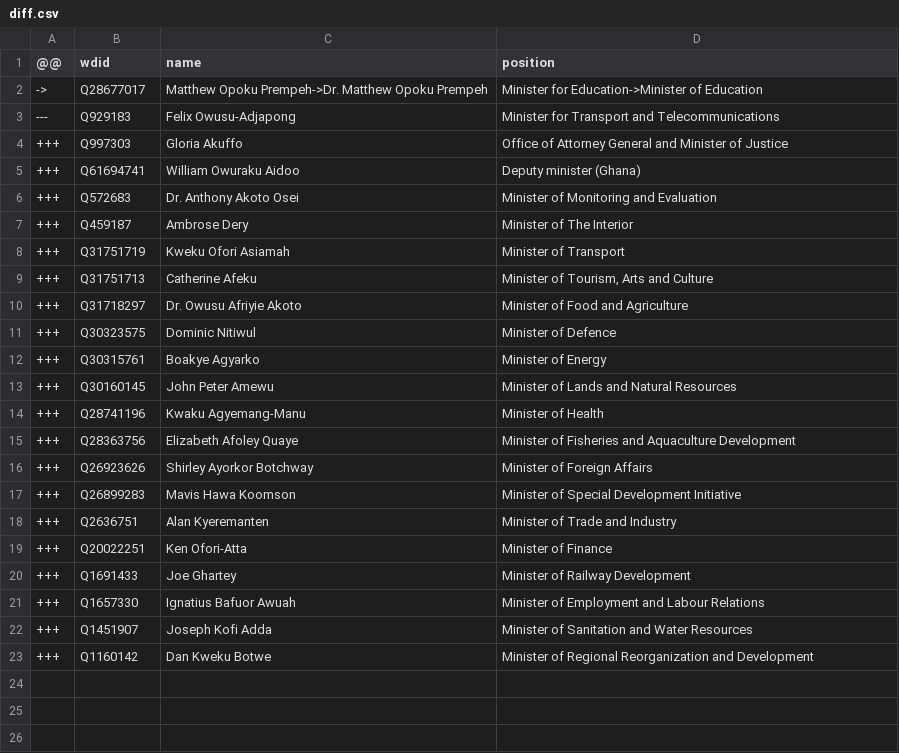
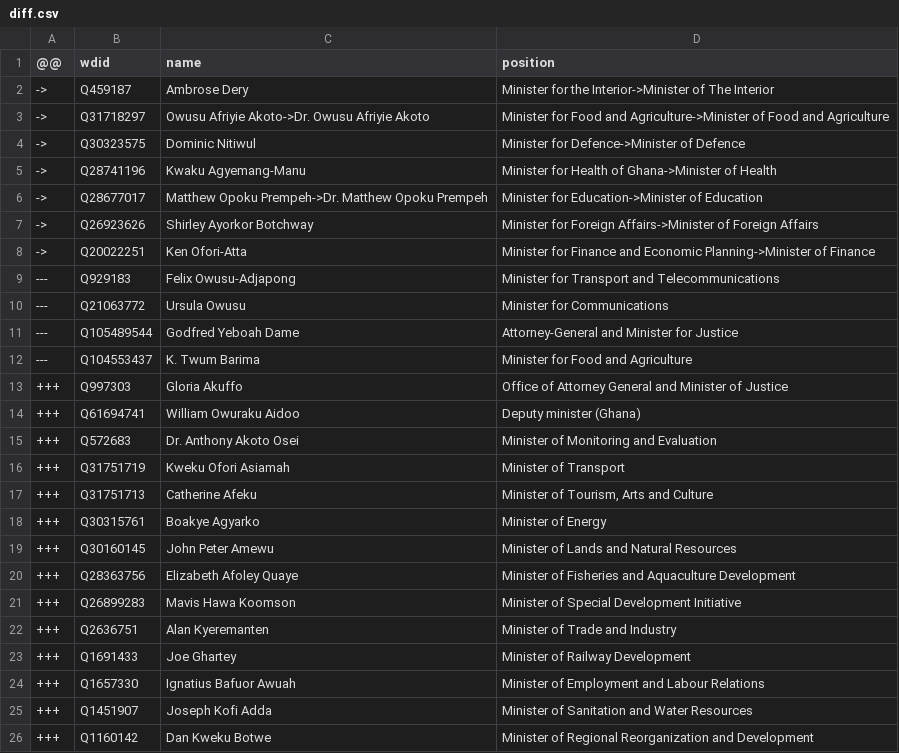
Before and after one commit to every-politician-scrapers/ghana-ministers, a CSV file: sources/cabinet-enwiki/diff.csv, drawn as a sheet.

```diff
--- a/sources/cabinet-enwiki/diff.csv
+++ b/sources/cabinet-enwiki/diff.csv
@@ -1,4 +1,13 @@
 @@,wdid,name,position
+->,Q459187,Ambrose Dery,Minister for the Interior->Minister of The Interior
+->,Q31718297,Owusu Afriyie Akoto->Dr. Owusu Afriyie Akoto,Minister for Food and Agriculture->Minister of Food and Agriculture
+->,Q30323575,Dominic Nitiwul,Minister for Defence->Minister of Defence
+->,Q28741196,Kwaku Agyemang-Manu,Minister for Health of Ghana->Minister of Health
 ->,Q28677017,Matthew Opoku Prempeh->Dr. Matthew Opoku Prempeh,Minister for Education->Minister of Education
+->,Q26923626,Shirley Ayorkor Botchway,Minister for Foreign Affairs->Minister of Foreign Affairs
+->,Q20022251,Ken Ofori-Atta,Minister for Finance and Economic Planning->Minister of Finance
 ---,Q929183,Felix Owusu-Adjapong,Minister for Transport and Telecommunications
+---,Q21063772,Ursula Owusu,Minister for Communications
+---,Q105489544,Godfred Yeboah Dame,Attorney-General and Minister for Justice
+---,Q104553437,K. Twum Barima,Minister for Food and Agriculture
 +++,Q997303,Gloria Akuffo,Office of Attorney General and Minister of Justice
@@ -6,15 +15,9 @@
 +++,Q572683,Dr. Anthony Akoto Osei,Minister of Monitoring and Evaluation
-+++,Q459187,Ambrose Dery,Minister of The Interior
 +++,Q31751719,Kweku Ofori Asiamah,Minister of Transport
 +++,Q31751713,Catherine Afeku,"Minister of Tourism, Arts and Culture"
-+++,Q31718297,Dr. Owusu Afriyie Akoto,Minister of Food and Agriculture
-+++,Q30323575,Dominic Nitiwul,Minister of Defence
 +++,Q30315761,Boakye Agyarko,Minister of Energy
 +++,Q30160145,John Peter Amewu,Minister of Lands and Natural Resources
-+++,Q28741196,Kwaku Agyemang-Manu,Minister of Health
 +++,Q28363756,Elizabeth Afoley Quaye,Minister of Fisheries and Aquaculture Development
-+++,Q26923626,Shirley Ayorkor Botchway,Minister of Foreign Affairs
 +++,Q26899283,Mavis Hawa Koomson,Minister of Special Development Initiative
 +++,Q2636751,Alan Kyeremanten,Minister of Trade and Industry
-+++,Q20022251,Ken Ofori-Atta,Minister of Finance
 +++,Q1691433,Joe Ghartey,Minister of Railway Development
```
Also changed, not shown: sources/cabinet-enwiki/wikidata.csv, wikidata/wanted-positions.csv.
